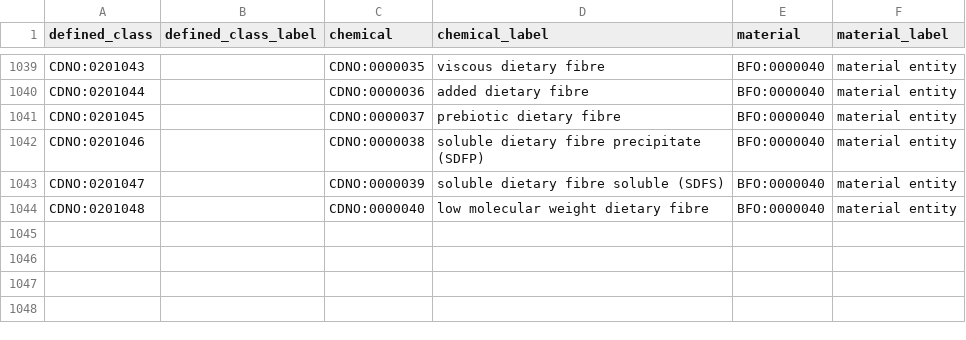
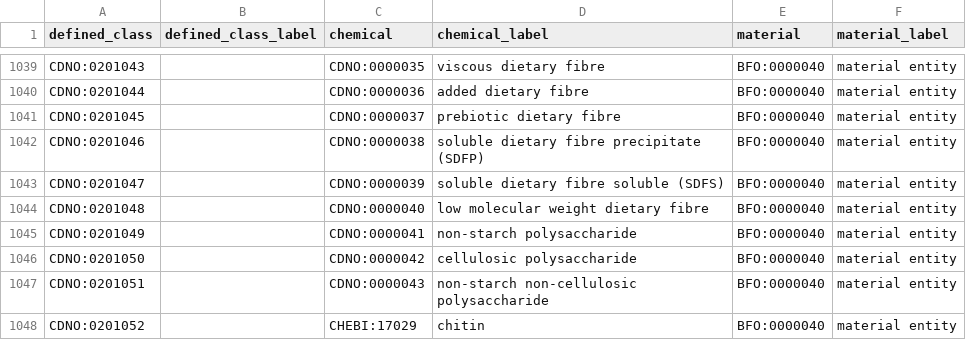
Before and after one commit to CompositionalDietaryNutritionOntology/cdno, a CSV file: src/ontology/templates/chemical_concentration.csv, drawn as a sheet; only a part is shown, gaps mark what is left out; the diff names each change by its address in the sheet, - before the commit and + after, or states it on an @@ line.

```diff
--- a/src/ontology/templates/chemical_concentration.csv
+++ b/src/ontology/templates/chemical_concentration.csv
+row 1045: CDNO:0201049 |  | CDNO:0000041 | non-starch polysaccharide | BFO:0000040 | material entity
+row 1046: CDNO:0201050 |  | CDNO:0000042 | cellulosic polysaccharide | BFO:0000040 | material entity
+row 1047: CDNO:0201051 |  | CDNO:0000043 | non-starch non-cellulosic polysaccharide | BFO:0000040 | material entity
+row 1048: CDNO:0201052 |  | CHEBI:17029 | chitin | BFO:0000040 | material entity
```
Also changed, not shown: src/ontology/templates/nutritional_components_framework.csv, 36 other files.
